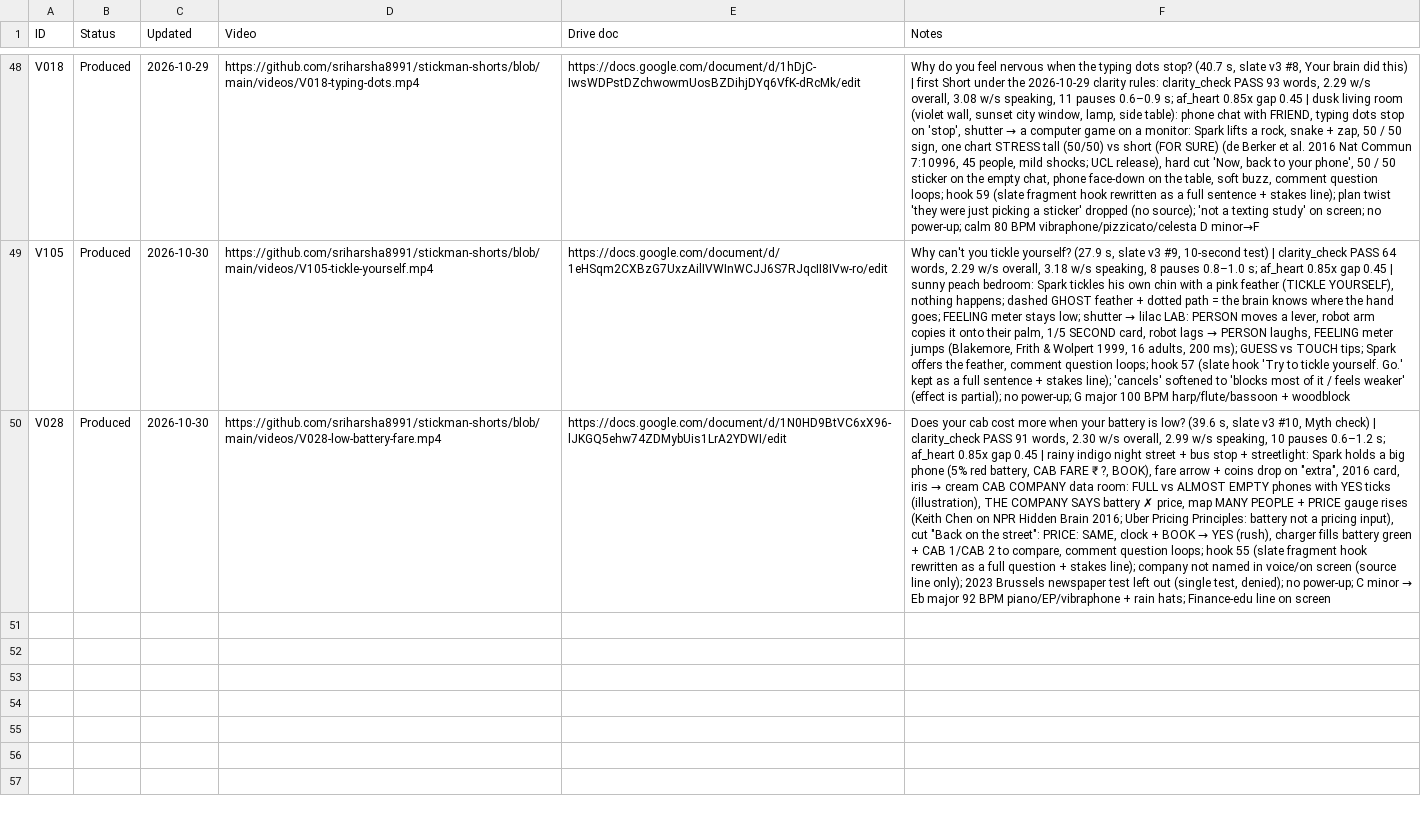
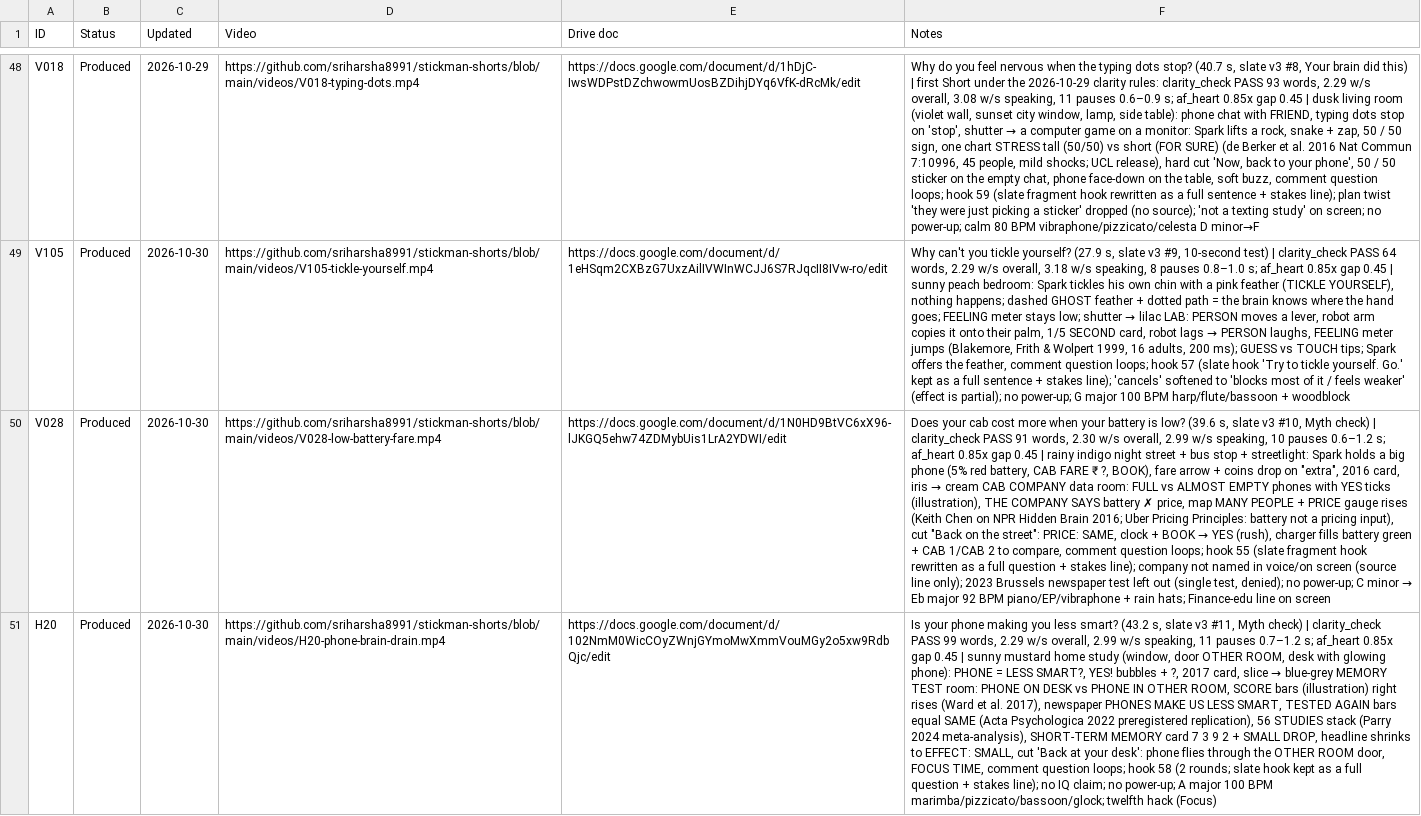
Before and after one commit to sriharsha8991/stickman-shorts, a CSV file: plan/status.csv, drawn as a sheet; only a part is shown, gaps mark what is left out; the diff names each change by its address in the sheet, - before the commit and + after, or states it on an @@ line.

```diff
--- a/plan/status.csv
+++ b/plan/status.csv
+row 51: H20 | Produced | 2026-10-30 | https://github.com/sriharsha8991/stickman-shorts/blob/main/videos/H20-phone-brain-drain.mp4 | https://docs.google.com/document/d/102NmM0WicCOyZWnjGYmoMwXmmVouMGy2o5xw9RdbQjc/edit | Is your phone making you less smart? (43.2 s, slate v3 #11, Myth check) | clarity_check PASS 99 words, 2.29 w/s overall, 2.99 w/s speaking, 11 pauses 0.7–1.2 s; af_heart 0.85x gap 0.45 | sunny mustard home study (window, door OTHER ROOM, desk with glowing phone): PHONE = LESS SMART?, YES! bubbles + ?, 2017 card, slice → blue-grey MEMORY TEST room: PHONE ON DESK vs PHONE IN OTHER ROOM, SCORE bars (illustration) right rises (Ward et al. 2017), newspaper PHONES MAKE US LESS SMART, TESTED AGAIN bars equal SAME (Acta Psychologica 2022 preregistered replication), 56 STUDIES stack (Parry 2024 meta-analysis), SHORT-TERM MEMORY card 7 3 9 2 + SMALL DROP, headline shrinks to EFFECT: SMALL, cut 'Back at your desk': phone flies through the OTHER ROOM door, FOCUS TIME, comment question loops; hook 58 (2 rounds; slate hook kept as a full question + stakes line); no IQ claim; no power-up; A major 100 BPM marimba/pizzicato/bassoon/glock; twelfth hack (Focus)
```
Also changed, not shown: 16 other files.
